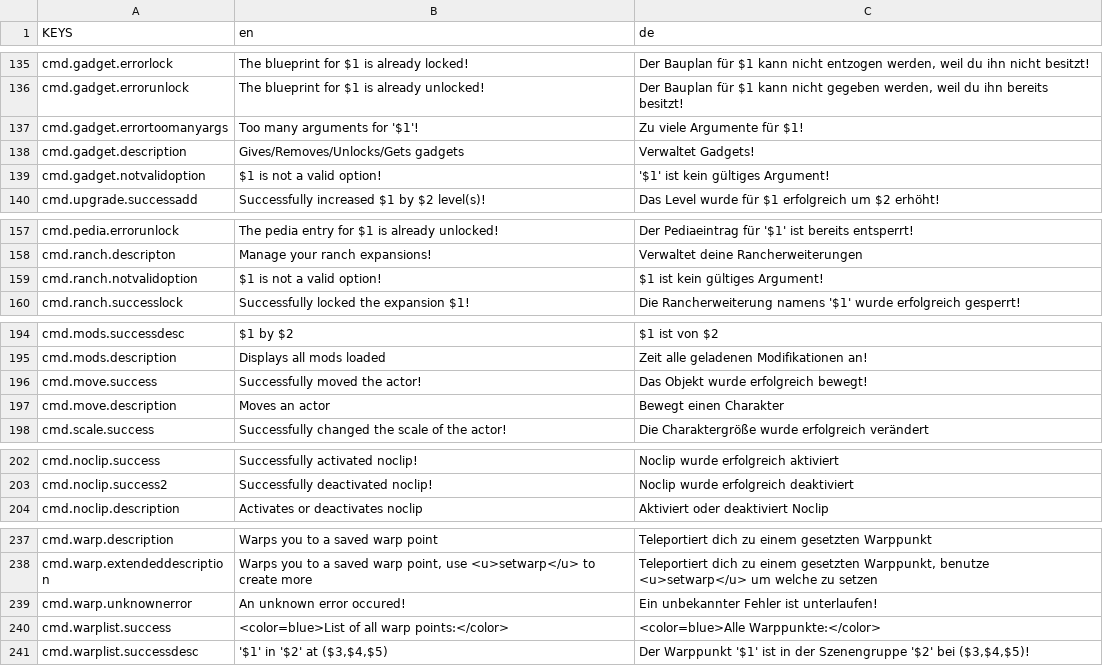
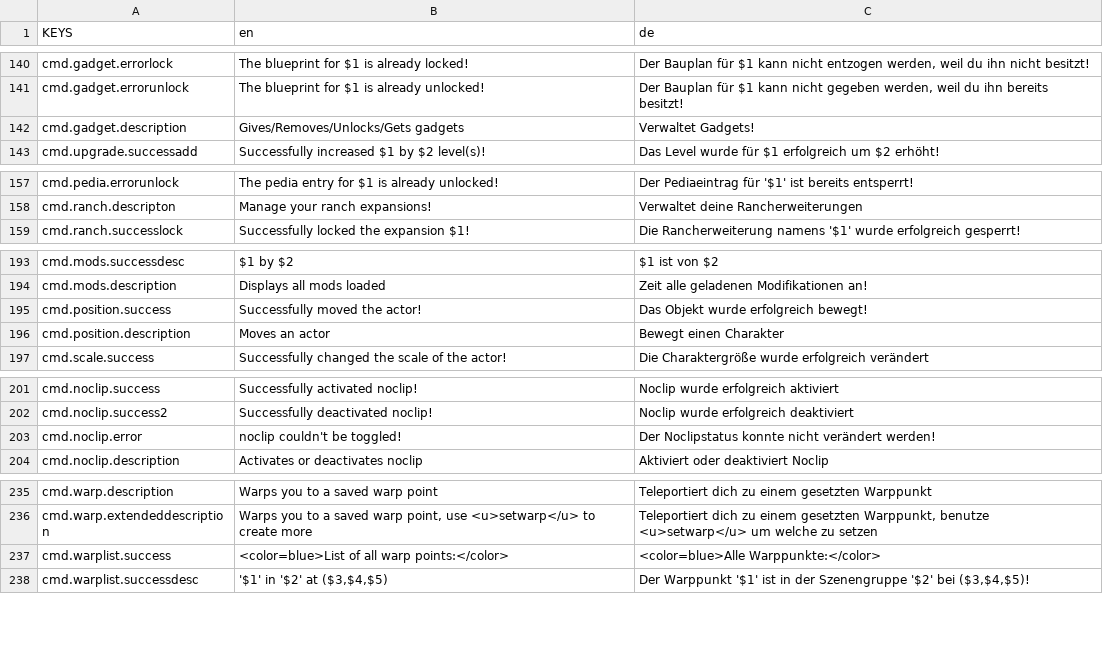
Before and after one commit to ThatFinnDev/SR2E, a CSV file: SR2EssentialsMod/translations.csv, drawn as a sheet; only a part is shown, gaps mark what is left out; the diff covers the shown part only.

```diff
--- a/SR2EssentialsMod/translations.csv
+++ b/SR2EssentialsMod/translations.csv
@@ -136,5 +141,3 @@ cmd.gadget.errorlock,"The blueprint for $1 is already locked!","Der Bauplan für
 cmd.gadget.errorunlock,"The blueprint for $1 is already unlocked!","Der Bauplan für $1 kann nicht gegeben werden, weil du ihn bereits besitzt!"
-cmd.gadget.errortoomanyargs,"Too many arguments for '$1'!","Zu viele Argumente für $1!"
 cmd.gadget.description,"Gives/Removes/Unlocks/Gets gadgets","Verwaltet Gadgets!"
-cmd.gadget.notvalidoption,"$1 is not a valid option!","'$1' ist kein gültiges Argument!"
 cmd.upgrade.successadd,"Successfully increased $1 by $2 level(s)!","Das Level wurde für $1 erfolgreich um $2 erhöht!"
@@ -158,3 +158,2 @@ cmd.pedia.errorunlock,"The pedia entry for $1 is already unlocked!","Der Pediaei
 cmd.ranch.descripton,"Manage your ranch expansions!","Verwaltet deine Rancherweiterungen"
-cmd.ranch.notvalidoption,"$1 is not a valid option!","$1 ist kein gültiges Argument!"
 cmd.ranch.successlock,"Successfully locked the expansion $1!","Die Rancherweiterung namens '$1' wurde erfolgreich gesperrt!"
@@ -195,4 +194,4 @@ cmd.mods.successdesc,"$1 by $2","$1 ist von $2"
 cmd.mods.description,"Displays all mods loaded","Zeit alle geladenen Modifikationen an!"
-cmd.move.success,"Successfully moved the actor!","Das Objekt wurde erfolgreich bewegt!"
-cmd.move.description,"Moves an actor","Bewegt einen Charakter"
+cmd.position.success,"Successfully moved the actor!","Das Objekt wurde erfolgreich bewegt!"
+cmd.position.description,"Moves an actor","Bewegt einen Charakter"
 cmd.scale.success,"Successfully changed the scale of the actor!","Die Charaktergröße wurde erfolgreich verändert"
@@ -203,2 +202,3 @@ cmd.noclip.success,"Successfully activated noclip!","Noclip wurde erfolgreich ak
 cmd.noclip.success2,"Successfully deactivated noclip!","Noclip wurde erfolgreich deaktiviert"
+cmd.noclip.error,"noclip couldn't be toggled!","Der Noclipstatus konnte nicht verändert werden!"
 cmd.noclip.description,"Activates or deactivates noclip","Aktiviert oder deaktiviert Noclip"
@@ -238,3 +236,2 @@ cmd.warp.description,"Warps you to a saved warp point","Teleportiert dich zu ein
 cmd.warp.extendeddescription,"Warps you to a saved warp point, use <u>setwarp</u> to create more","Teleportiert dich zu einem gesetzten Warppunkt, benutze <u>setwarp</u> um welche zu setzen"
-cmd.warp.unknownerror,"An unknown error occured!",Ein unbekannter Fehler ist unterlaufen!
 cmd.warplist.success,"<color=blue>List of all warp points:</color>","<color=blue>Alle Warppunkte:</color>"
```
Also changed, not shown: 8 added rows, 11 removed rows, 3 moved rows and 8 edited cells elsewhere in this file, 47 other files.
